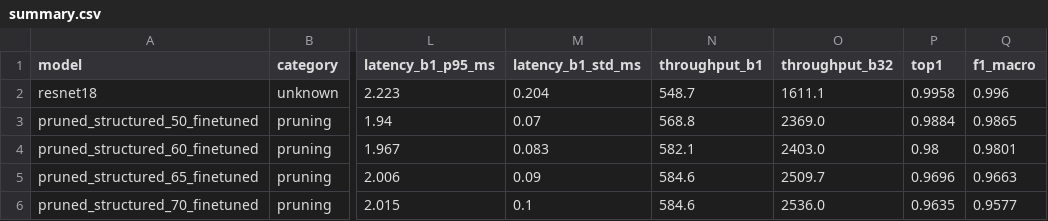
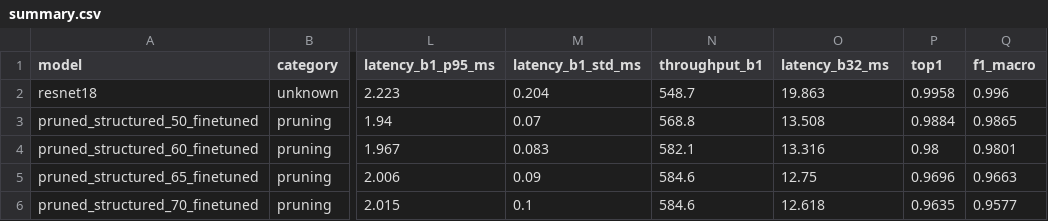
Before and after one commit to CrazyMintt/ModelCompression, a CSV file: output/Bruno/BenchMarks/prunning/structured/plots_finetuned/summary.csv, drawn as a sheet; only a part is shown, gaps mark what is left out; the diff names each change by its address in the sheet, - before the commit and + after, or states it on an @@ line.

```diff
--- a/output/Bruno/BenchMarks/prunning/structured/plots_finetuned/summary.csv
+++ b/output/Bruno/BenchMarks/prunning/structured/plots_finetuned/summary.csv
-O1: throughput_b32
+O1: latency_b32_ms
-O2 (latency_b32_ms): 1611.1
+O2 (latency_b32_ms): 19.863
-O3 (latency_b32_ms): 2369.0
+O3 (latency_b32_ms): 13.508
-O4 (latency_b32_ms): 2403.0
+O4 (latency_b32_ms): 13.316
-O5 (latency_b32_ms): 2509.7
+O5 (latency_b32_ms): 12.75
-O6 (latency_b32_ms): 2536.0
+O6 (latency_b32_ms): 12.618
```
Also changed, not shown: output/Bruno/BenchMarks/prunning/structured/plots/summary.csv, output/Bruno/BenchMarks/prunning/unstructured/plots/summary.csv, 5 other files.
